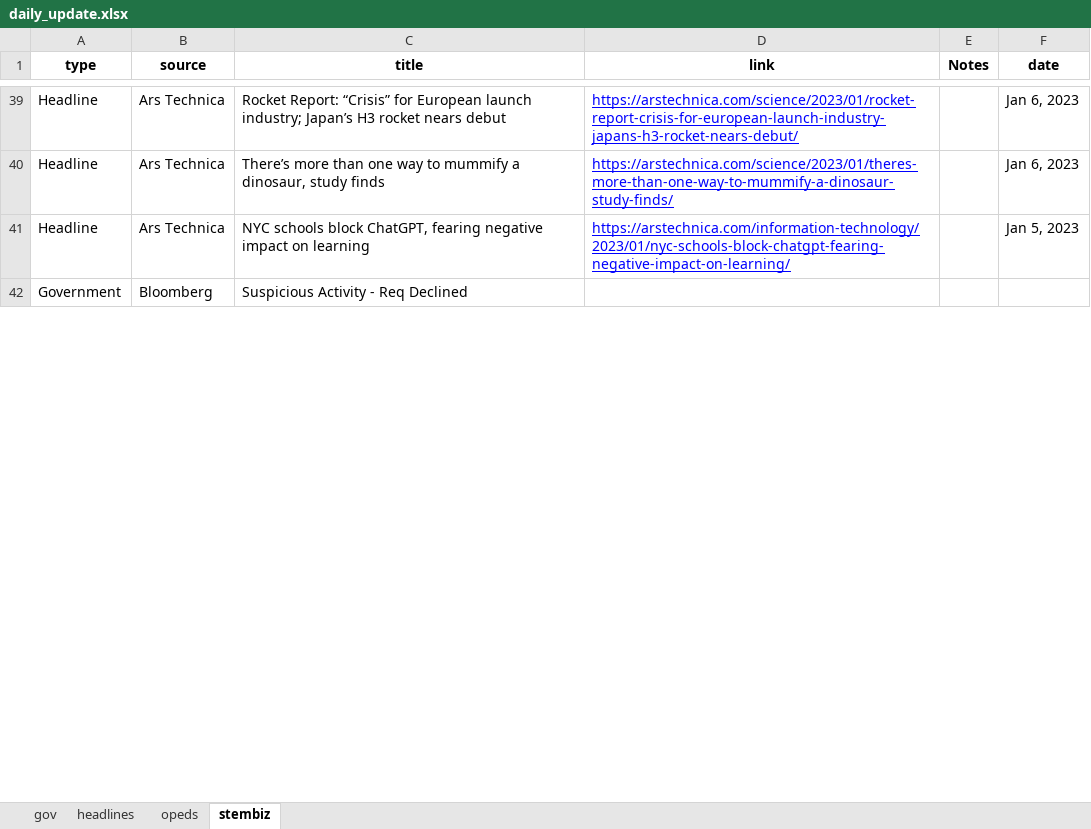
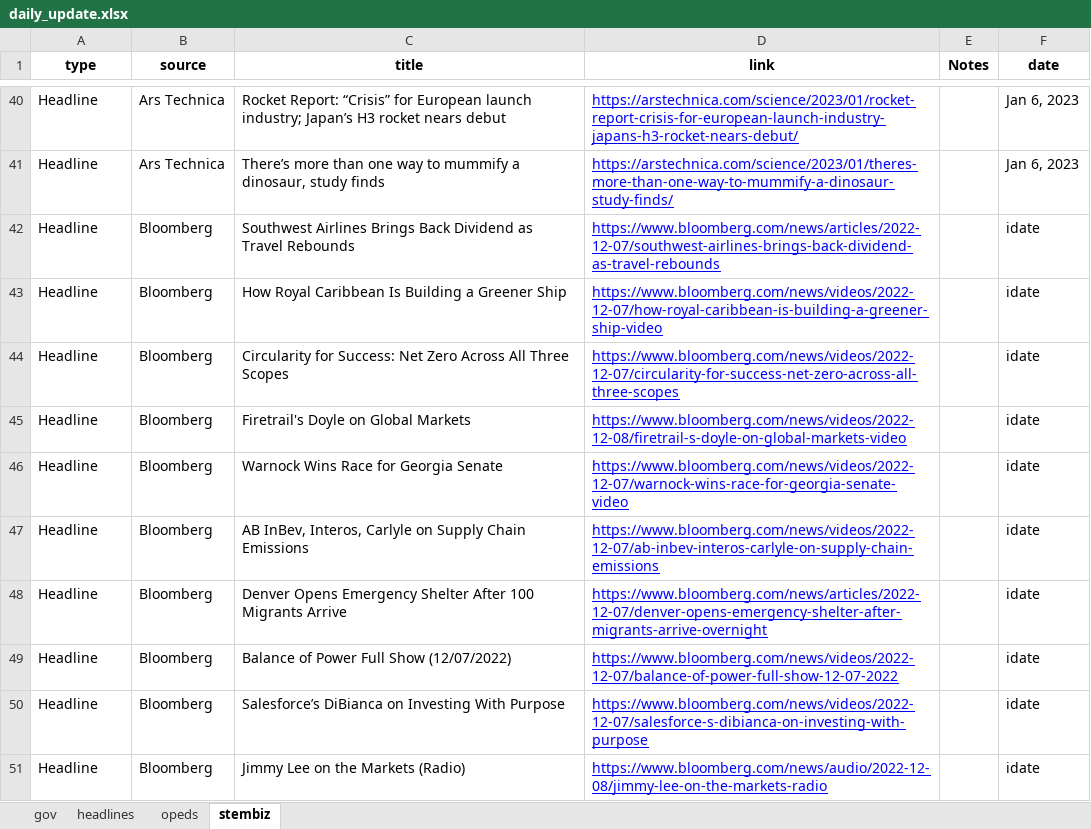
Before and after one commit to jjward25/python.scrapers_daily_update, an Excel workbook: daily_update.xlsx, sheet stembiz, drawn as a sheet; only a part is shown, gaps mark what is left out; values as stored, in another font and other column widths than the file's, no borders; removed rows and columns are numbered as before the commit, all else as after; the diff covers the shown part only; the diff names each change by its address in the sheet, - before the commit and + after, or states it on an @@ line.

```diff
--- a/daily_update.xlsx (sheet stembiz)
+++ b/daily_update.xlsx (sheet stembiz)
+row 42: Headline | Bloomberg | Southwest Airlines Brings Back Dividend as Travel Rebounds | https://www.bloomberg.com/news/articles/2022-12-07/southwest-airlines-brings-back-dividend-as-travel-rebounds |  | idate
+row 43: Headline | Bloomberg | How Royal Caribbean Is Building a Greener Ship | https://www.bloomberg.com/news/videos/2022-12-07/how-royal-caribbean-is-building-a-greener-ship-video |  | idate
+row 44: Headline | Bloomberg | Circularity for Success: Net Zero Across All Three Scopes | https://www.bloomberg.com/news/videos/2022-12-07/circularity-for-success-net-zero-across-all-three-scopes |  | idate
+row 45: Headline | Bloomberg | Firetrail's Doyle on Global Markets | https://www.bloomberg.com/news/videos/2022-12-08/firetrail-s-doyle-on-global-markets-video |  | idate
+row 46: Headline | Bloomberg | Warnock Wins Race for Georgia Senate | https://www.bloomberg.com/news/videos/2022-12-07/warnock-wins-race-for-georgia-senate-video |  | idate
+row 47: Headline | Bloomberg | AB InBev, Interos, Carlyle on Supply Chain Emissions | https://www.bloomberg.com/news/videos/2022-12-07/ab-inbev-interos-carlyle-on-supply-chain-emissions |  | idate
+row 48: Headline | Bloomberg | Denver Opens Emergency Shelter After 100 Migrants Arrive | https://www.bloomberg.com/news/articles/2022-12-07/denver-opens-emergency-shelter-after-migrants-arrive-overnight |  | idate
+row 49: Headline | Bloomberg | Balance of Power Full Show (12/07/2022) | https://www.bloomberg.com/news/videos/2022-12-07/balance-of-power-full-show-12-07-2022 |  | idate
-B50 (source): Ars Technica
+B50 (source): Bloomberg
-C50 (title): NYC schools block ChatGPT, fearing negative impact on learning
+C50 (title): Salesforce’s DiBianca on Investing With Purpose
-D50 (link): https://arstechnica.com/information-technology/2023/01/nyc-schools-block-chatgpt-fearing-negative-impact-on-learning/
+D50 (link): https://www.bloomberg.com/news/videos/2022-12-07/salesforce-s-dibianca-on-investing-with-purpose
-F50 (date): Jan 5, 2023
+F50 (date): idate
-row 42: Government | Bloomberg | Suspicious Activity - Req Declined
+row 51: Headline | Bloomberg | Jimmy Lee on the Markets (Radio) | https://www.bloomberg.com/news/audio/2022-12-08/jimmy-lee-on-the-markets-radio |  | idate
```
Also changed, not shown: 6 added rows, 5 removed rows and 11 edited cells elsewhere in this sheet, sheet headlines, sheet opeds, sheet gov, 6 other files.
